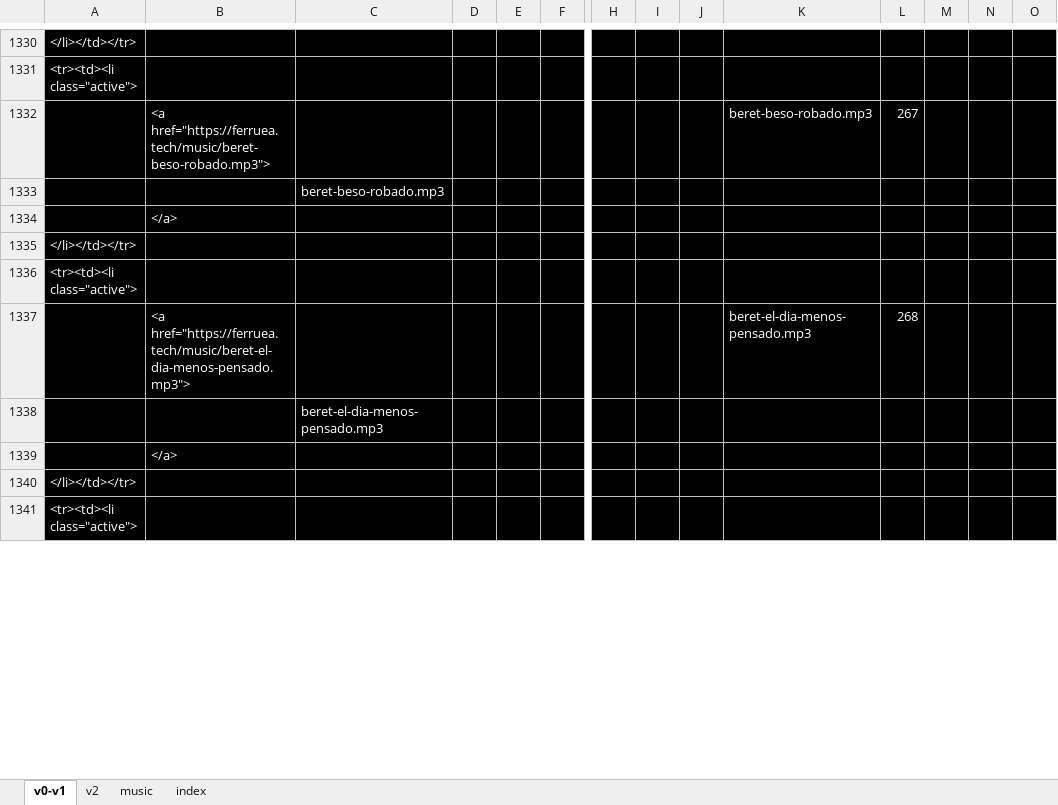
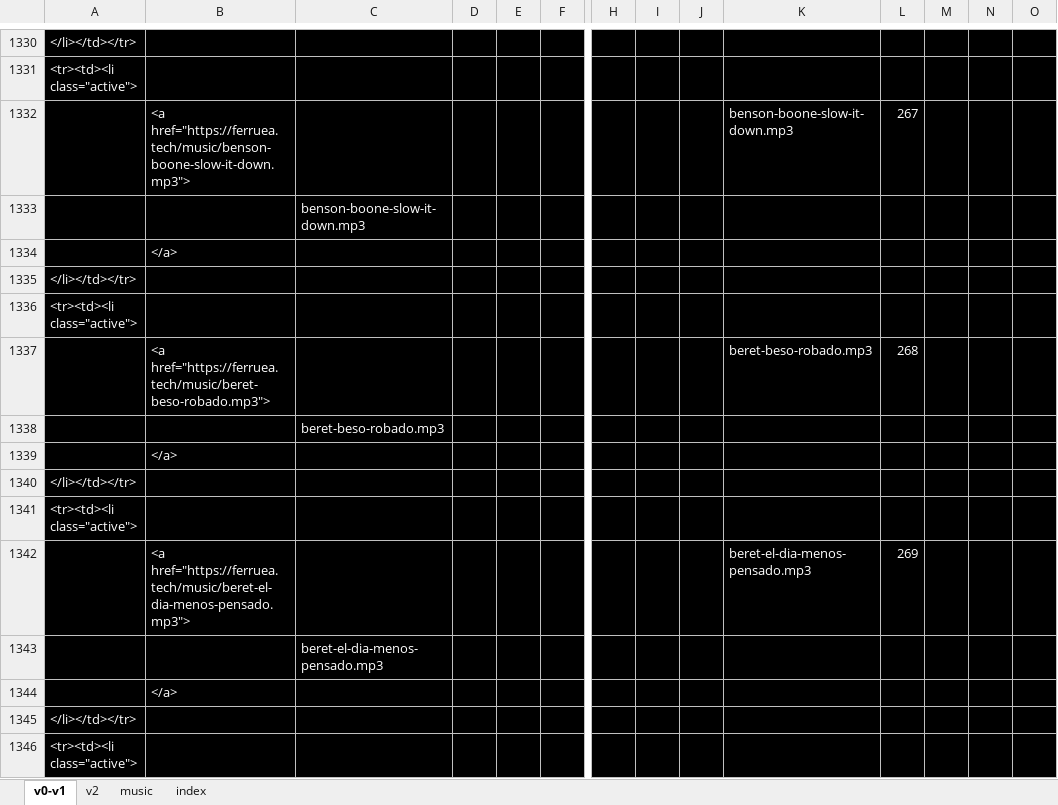
Before and after one commit to ferruea/ferruea.github.io, an Excel workbook: music.xlsx, sheet v0-v1, drawn as a sheet; only a part is shown, gaps mark what is left out; values as stored, in another font and other column widths than the file's, no borders; addresses are those after the commit; rows hold the shown columns only; the diff covers the shown part only; the diff names each change by its address in the sheet, - before the commit and + after, or states it on an @@ line.

```diff
--- a/music.xlsx (sheet v0-v1)
+++ b/music.xlsx (sheet v0-v1)
+row 1332:  | <a href="https://ferruea.tech/music/benson-boone-slow-it-down.mp3"> |  |  |  |  |  |  |  | benson-boone-slow-it-down.mp3 | 267
+row 1333:  |  | benson-boone-slow-it-down.mp3
@@ row 3924 moved to row 1334: </a> @@
@@ row 3925 moved to row 1335: </li></td></tr> @@
@@ row 8948 moved to row 1336: <tr><td><li class="active"> @@
-L1337: 267
+L1337: 268
-L1342: 268
+L1342: 269
```
Also changed, not shown: 29 added rows, 31 removed rows, 44 moved rows and 1522 edited cells elsewhere in this sheet, sheet v2, sheet index, sheet music, formulas that keep their value, 2 other files.
